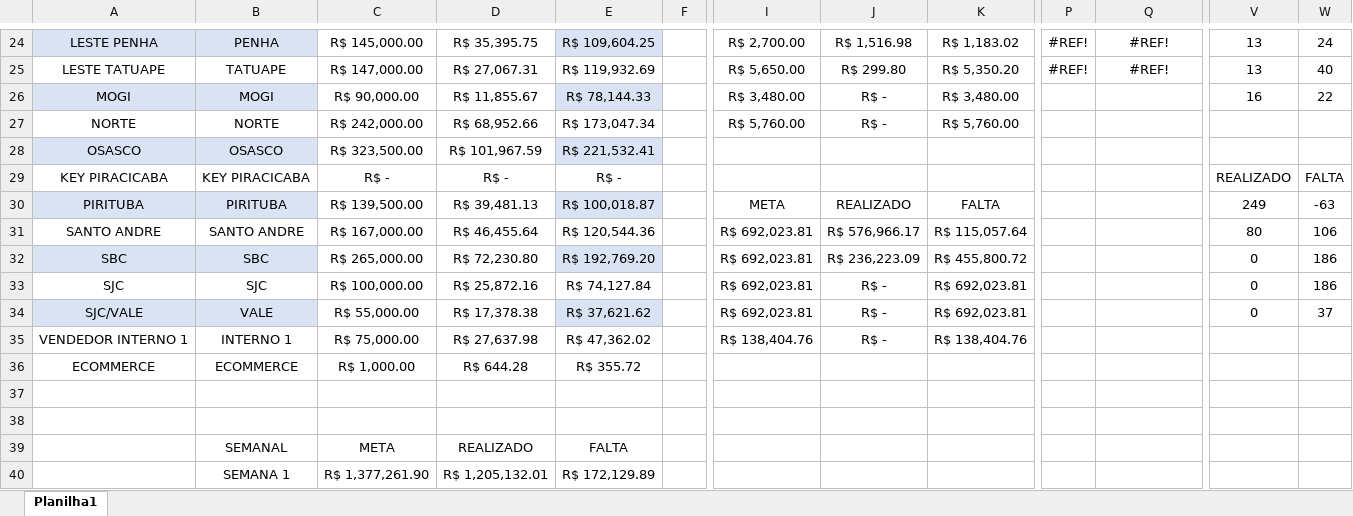
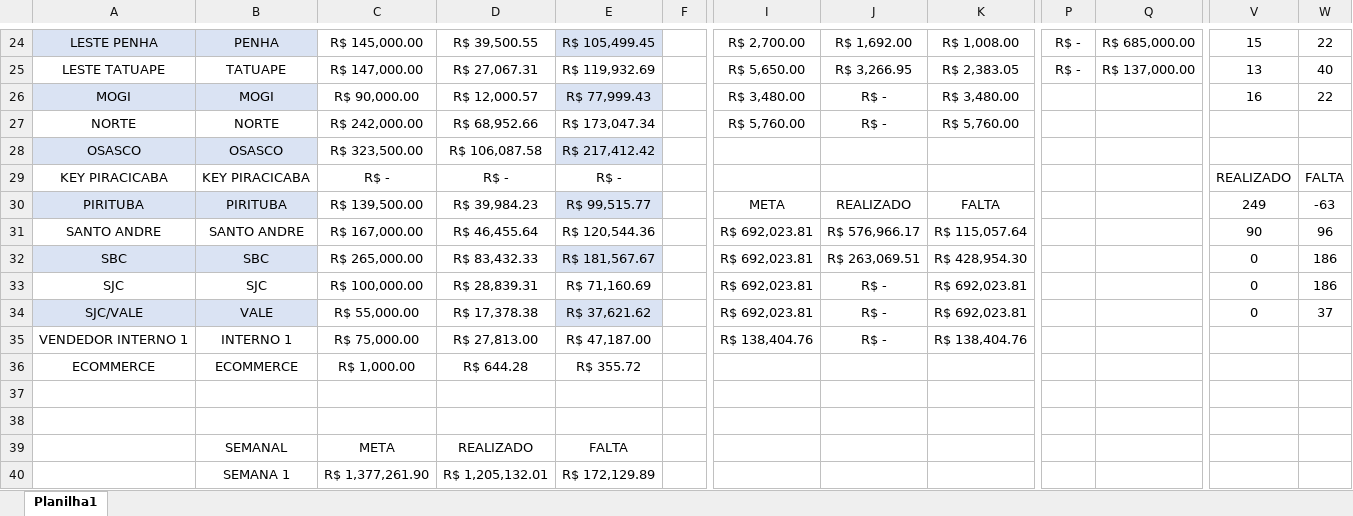
Before and after one commit to JoaoCanhadas/acompanhamento-diario, an Excel workbook: BASE PYTHON.xlsx, sheet Planilha1, drawn as a sheet; only a part is shown, gaps mark what is left out; values as stored, in another font and other column widths than the file's, no borders; conditional formats and table styles not drawn; the diff covers the shown part only; the diff names each change by its address in the sheet, - before the commit and + after, or states it on an @@ line.

```diff
--- a/BASE PYTHON.xlsx (sheet Planilha1)
+++ b/BASE PYTHON.xlsx (sheet Planilha1)
-D24: R$ 35,395.75
+D24: R$ 39,500.55
-E24: R$ 109,604.25
+E24: R$ 105,499.45
-J24: R$ 1,516.98
+J24: R$ 1,692.00
-K24: R$ 1,183.02
+K24: R$ 1,008.00
-P24:P25: #REF!
+P24:P25: R$ -
-Q24: #REF!
+Q24: R$ 685,000.00
-V24: 13
+V24: 15
-W24: 24
+W24: 22
-J25: R$ 299.80
+J25: R$ 3,266.95
-K25: R$ 5,350.20
+K25: R$ 2,383.05
-Q25: #REF!
+Q25: R$ 137,000.00
-D26: R$ 11,855.67
+D26: R$ 12,000.57
-E26: R$ 78,144.33
+E26: R$ 77,999.43
-D28: R$ 101,967.59
+D28: R$ 106,087.58
-E28: R$ 221,532.41
+E28: R$ 217,412.42
-D30: R$ 39,481.13
+D30: R$ 39,984.23
-E30: R$ 100,018.87
+E30: R$ 99,515.77
-V31: 80
+V31: 90
-W31: 106
+W31: 96
-D32: R$ 72,230.80
+D32: R$ 83,432.33
-E32: R$ 192,769.20
+E32: R$ 181,567.67
-J32: R$ 236,223.09
+J32: R$ 263,069.51
-K32: R$ 455,800.72
+K32: R$ 428,954.30
-D33: R$ 25,872.16
+D33: R$ 28,839.31
-E33: R$ 74,127.84
+E33: R$ 71,160.69
-D35: R$ 27,637.98
+D35: R$ 27,813.00
-E35: R$ 47,362.02
+E35: R$ 47,187.00
```
Also changed, not shown: 60 edited cells elsewhere in this sheet, formulas that keep their value.
